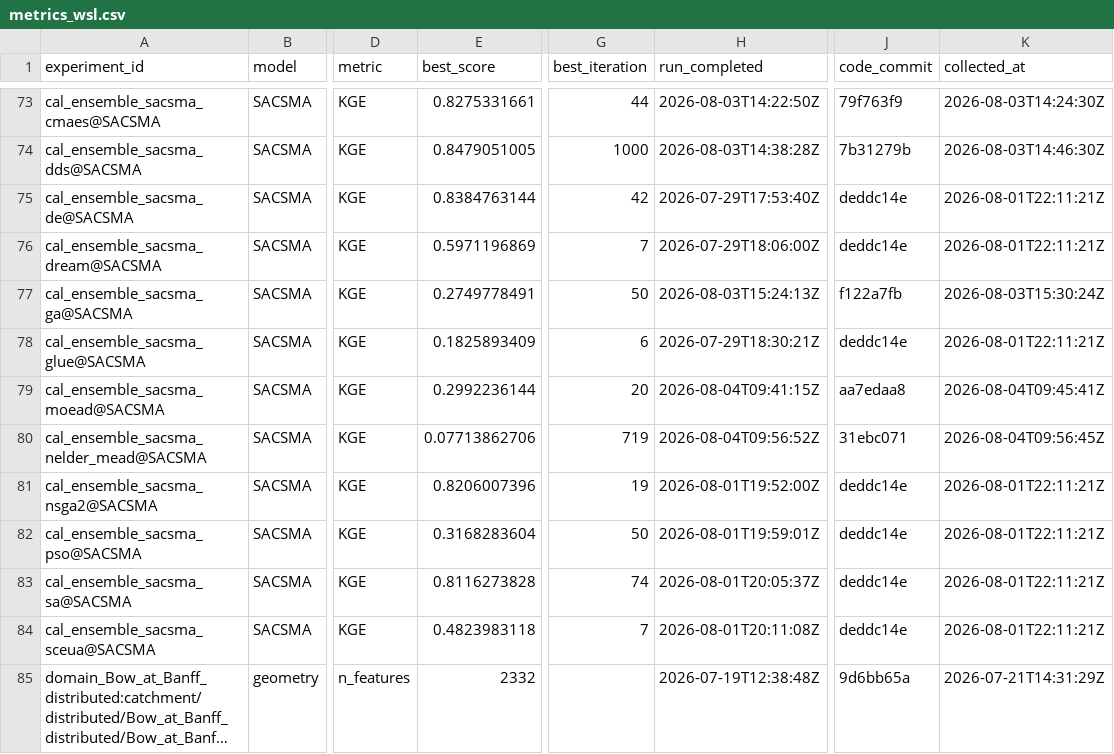
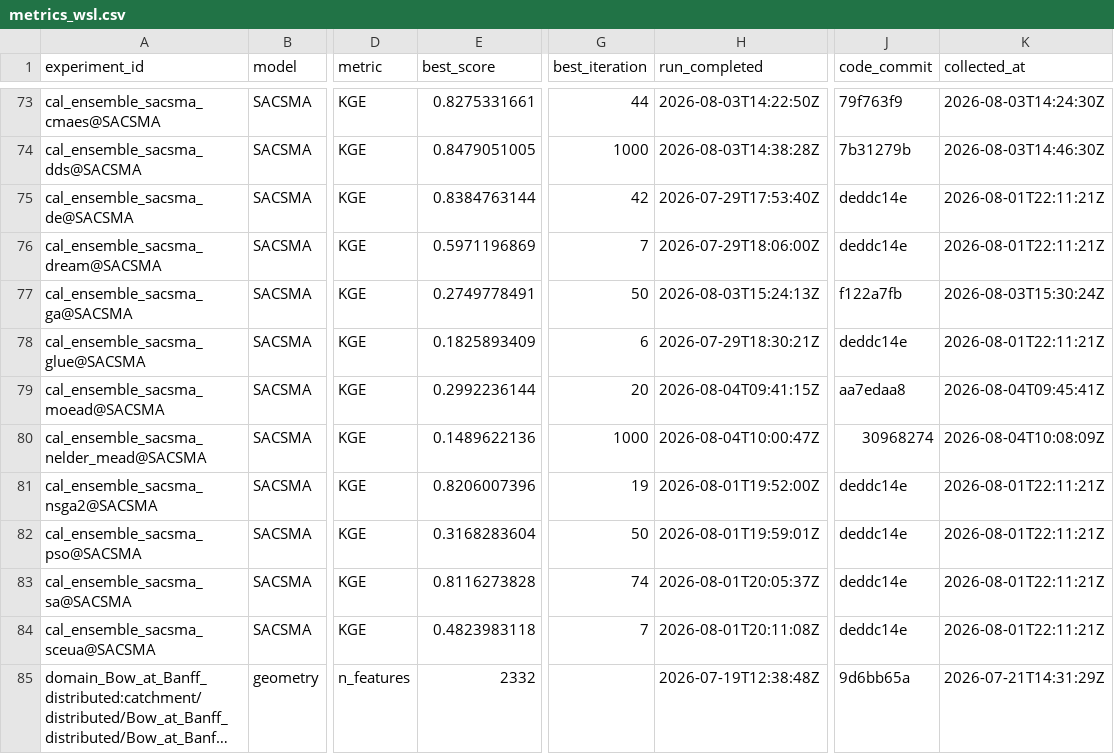
Before and after one commit to DarriEy/SYMFLUENCE, a CSV file: examples/paper_case_studies/repro_status/metrics_wsl.csv, drawn as a sheet; only a part is shown, gaps mark what is left out; long unchanged cells end in …; the diff names each change by its address in the sheet, - before the commit and + after, or states it on an @@ line.

```diff
--- a/examples/paper_case_studies/repro_status/metrics_wsl.csv
+++ b/examples/paper_case_studies/repro_status/metrics_wsl.csv
-E80 (best_score): 0.07713862706
+E80 (best_score): 0.1489622136
-G80 (best_iteration): 719
+G80 (best_iteration): 1000
-H80 (run_completed): 2026-08-04T09:56:52Z
+H80 (run_completed): 2026-08-04T10:00:47Z
-J80 (code_commit): 31ebc071
+J80 (code_commit): 30968274
-K80 (collected_at): 2026-08-04T09:56:45Z
+K80 (collected_at): 2026-08-04T10:08:09Z
```
Also changed, not shown: examples/paper_case_studies/repro_status/comparison.csv.
